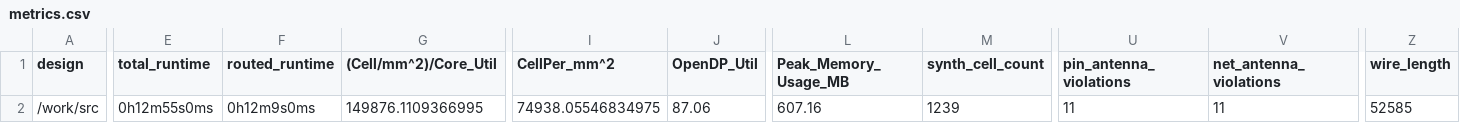
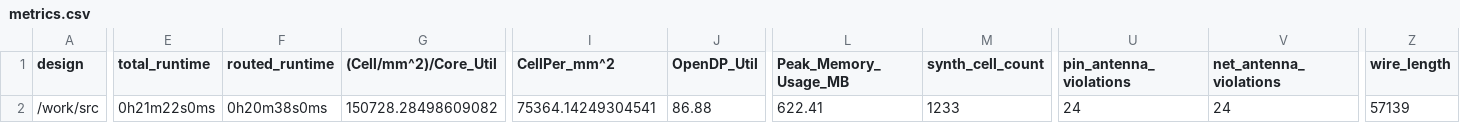
Before and after one commit to TinyTapeout/tinytapeout-05, a CSV file: projects/tt_um_top_mole99/metrics.csv, drawn as a sheet; only a part is shown, gaps mark what is left out; the diff covers the shown part only; the diff names each change by its address in the sheet, - before the commit and + after, or states it on an @@ line.

Commit message:
feat: update project tt_um_top_mole99 from mole99/tt05-one-sprite-pony
Commit: 763590f5892dad22081c96777b660326b326c83c
Workflow: https://github.com/mole99/tt05-one-sprite-pony/actions/runs/6683776996

```diff
--- a/projects/tt_um_top_mole99/metrics.csv
+++ b/projects/tt_um_top_mole99/metrics.csv
-E2 (total_runtime): 0h12m55s0ms
+E2 (total_runtime): 0h21m22s0ms
-F2 (routed_runtime): 0h12m9s0ms
+F2 (routed_runtime): 0h20m38s0ms
-G2 ((Cell/mm^2)/Core_Util): 149876.1109366995
+G2 ((Cell/mm^2)/Core_Util): 150728.28498609082
-I2 (CellPer_mm^2): 74938.05546834975
+I2 (CellPer_mm^2): 75364.14249304541
-J2 (OpenDP_Util): 87.06
+J2 (OpenDP_Util): 86.88
-L2 (Peak_Memory_Usage_MB): 607.16
+L2 (Peak_Memory_Usage_MB): 622.41
-M2 (synth_cell_count): 1239
+M2 (synth_cell_count): 1233
-U2 (pin_antenna_violations): 11
+U2 (pin_antenna_violations): 24
-V2 (net_antenna_violations): 11
+V2 (net_antenna_violations): 24
-Z2 (wire_length): 52585
+Z2 (wire_length): 57139
```
Also changed, not shown: 18 edited cells elsewhere in this file, 7 other files.
